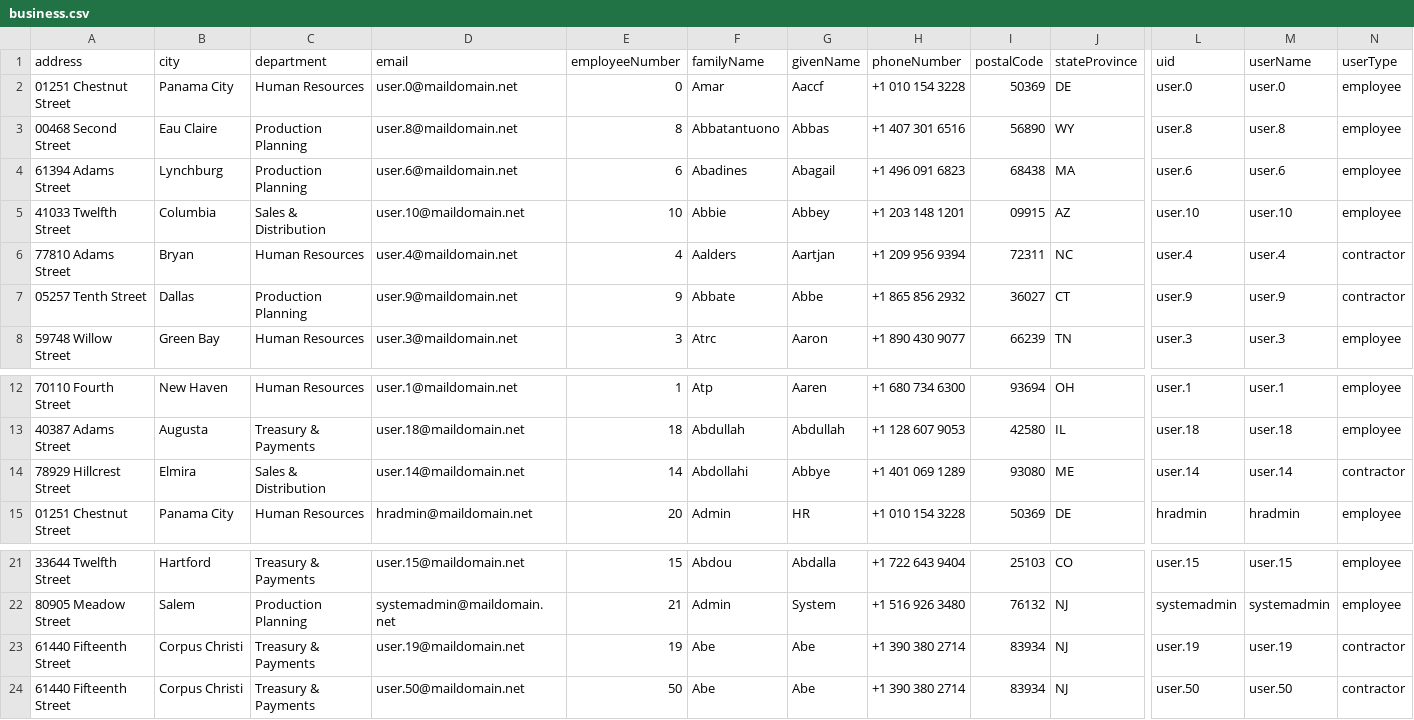
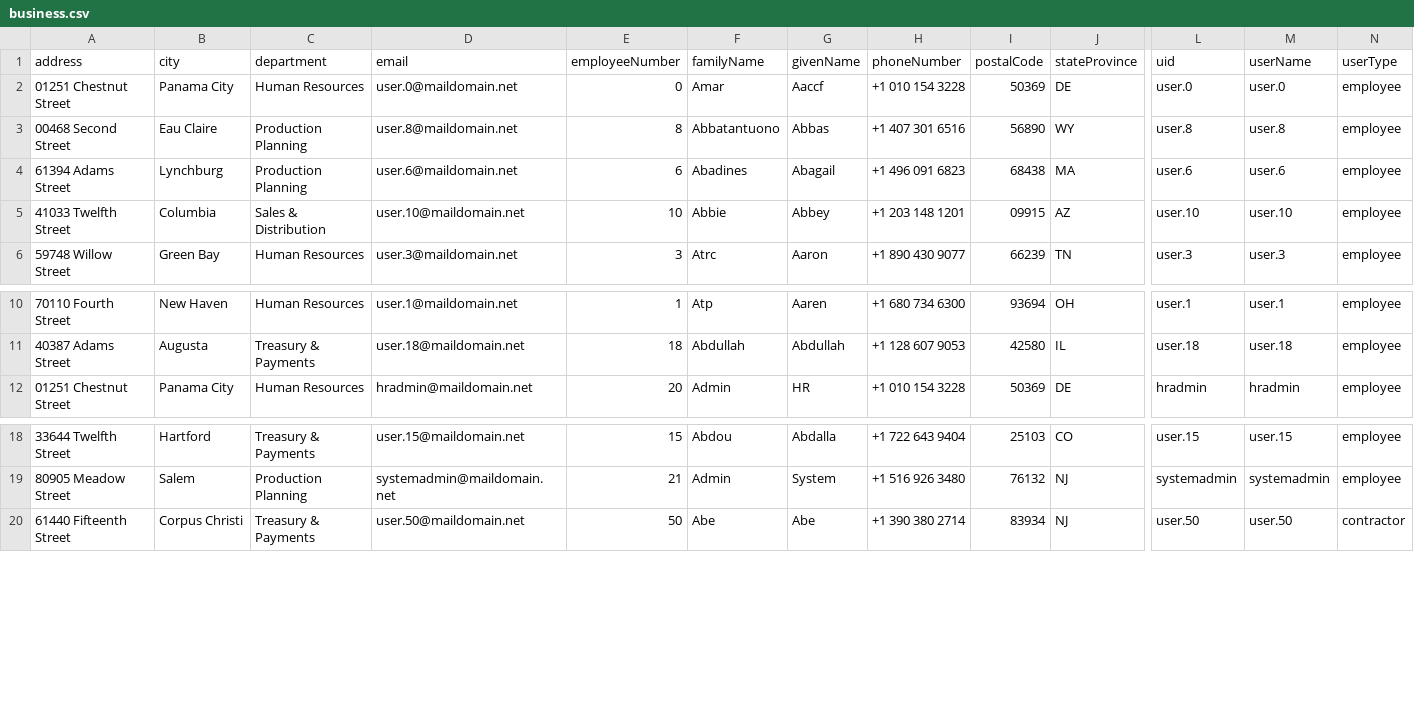
Before and after one commit to OpenIdentityPlatform/OpenIDM, a CSV file: openidm-zip/src/main/resources/samples/OPENIDM-1336/business.csv, drawn as a sheet; only a part is shown, gaps mark what is left out; rows hold the shown columns only; the diff names each change by its address in the sheet, - before the commit and + after, or states it on an @@ line.

Commit message:
[OPENIDM-1375] certification workflow, [OPENIDM-1372] adding validSource to orphan account detection

```diff
--- a/openidm-zip/src/main/resources/samples/OPENIDM-1336/business.csv
+++ b/openidm-zip/src/main/resources/samples/OPENIDM-1336/business.csv
-row 6: 77810 Adams Street | Bryan | Human Resources | user.4@maildomain.net | 4 | Aalders | Aartjan | +1 209 956 9394 | 72311 | NC | user.4 | user.4 | contractor
-row 7: 05257 Tenth Street | Dallas | Production Planning | user.9@maildomain.net | 9 | Abbate | Abbe | +1 865 856 2932 | 36027 | CT | user.9 | user.9 | contractor
-row 14: 78929 Hillcrest Street | Elmira | Sales & Distribution | user.14@maildomain.net | 14 | Abdollahi | Abbye | +1 401 069 1289 | 93080 | ME | user.14 | user.14 | contractor
-row 23: 61440 Fifteenth Street | Corpus Christi | Treasury & Payments | user.19@maildomain.net | 19 | Abe | Abe | +1 390 380 2714 | 83934 | NJ | user.19 | user.19 | contractor
```
Also changed, not shown: 8 other files.
